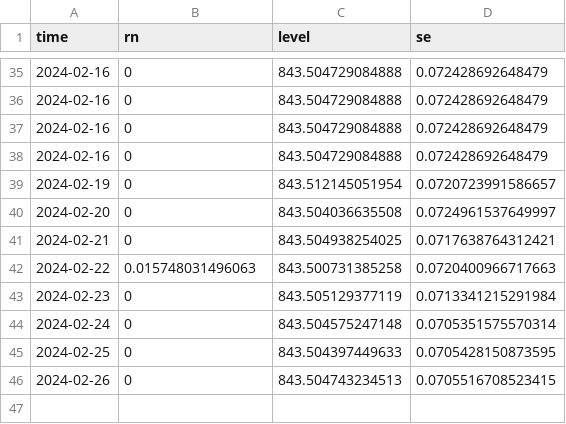
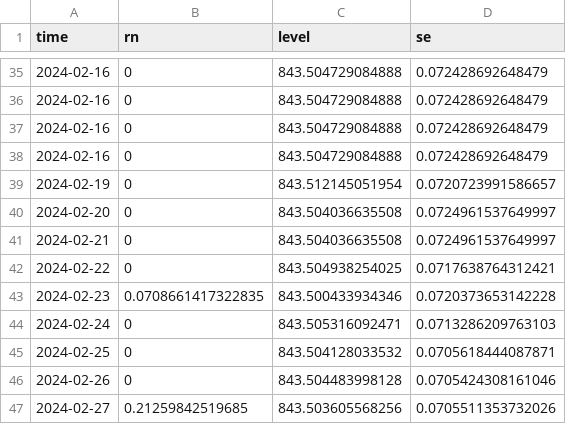
Before and after one commit to jusinowicz/yahara_flashiness, a CSV file: yahara_flash_localv2/data/gam_2_forecast.csv, drawn as a sheet; only a part is shown, gaps mark what is left out.

```diff
--- a/yahara_flash_localv2/data/gam_2_forecast.csv
+++ b/yahara_flash_localv2/data/gam_2_forecast.csv
@@ -40,7 +40,8 @@
 2024-02-20,0,843.504036635508,0.0724961537649997
-2024-02-21,0,843.504938254025,0.0717638764312421
-2024-02-22,0.015748031496063,843.500731385258,0.0720400966717663
-2024-02-23,0,843.505129377119,0.0713341215291984
-2024-02-24,0,843.504575247148,0.0705351575570314
-2024-02-25,0,843.504397449633,0.0705428150873595
-2024-02-26,0,843.504743234513,0.0705516708523415
+2024-02-21,0,843.504036635508,0.0724961537649997
+2024-02-22,0,843.504938254025,0.0717638764312421
+2024-02-23,0.0708661417322835,843.500433934346,0.0720373653142228
+2024-02-24,0,843.505316092471,0.0713286209763103
+2024-02-25,0,843.504128033532,0.0705618444087871
+2024-02-26,0,843.504483998128,0.0705424308161046
+2024-02-27,0.21259842519685,843.503605568256,0.0705511353732026
```
Also changed, not shown: yahara_flash_localv2/data/gam_1_forecast.csv, yahara_flash_localv2/data/gam_3_forecast.csv, 31 other files.
